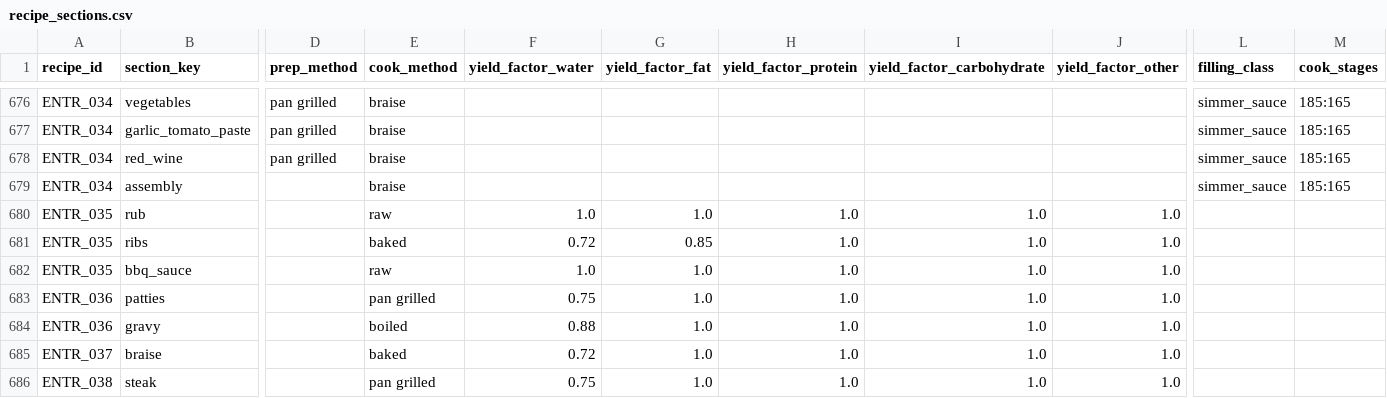
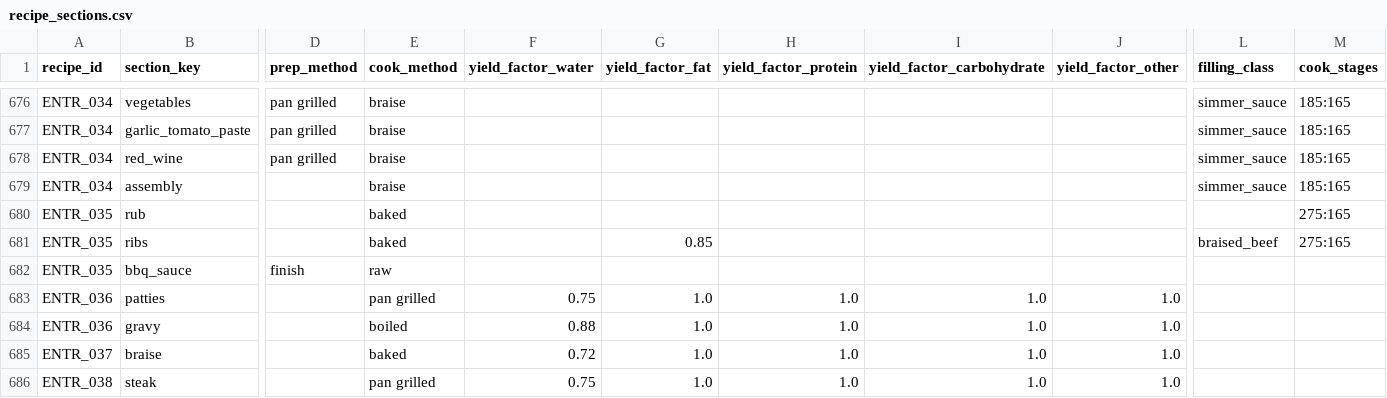
Before and after one commit to tlgeorgemailcom/daily-plate, a CSV file: recipes_v3/data/recipe_sections.csv, drawn as a sheet; only a part is shown, gaps mark what is left out; the diff names each change by its address in the sheet, - before the commit and + after, or states it on an @@ line.

```diff
--- a/recipes_v3/data/recipe_sections.csv
+++ b/recipes_v3/data/recipe_sections.csv
-E680 (cook_method): raw
+E680 (cook_method): baked
-F680 (yield_factor_water): 1.0
+F680 (yield_factor_water): (empty)
-G680 (yield_factor_fat): 1.0
+G680 (yield_factor_fat): (empty)
-H680:H682 (yield_factor_protein): 1.0
+H680:H682 (yield_factor_protein): (empty)
-I680:I682 (yield_factor_carbohydrate): 1.0
+I680:I682 (yield_factor_carbohydrate): (empty)
-J680:J682 (yield_factor_other): 1.0
+J680:J682 (yield_factor_other): (empty)
-M680:M681 (cook_stages): (empty)
+M680:M681 (cook_stages): 275:165
-F681 (yield_factor_water): 0.72
+F681 (yield_factor_water): (empty)
-L681 (filling_class): (empty)
+L681 (filling_class): braised_beef
-D682 (prep_method): (empty)
+D682 (prep_method): finish
-F682 (yield_factor_water): 1.0
+F682 (yield_factor_water): (empty)
-G682 (yield_factor_fat): 1.0
+G682 (yield_factor_fat): (empty)
```
Also changed, not shown: recipes_v3/data/recipe_ingredients.csv, recipes_v3/data/recipes.csv, 1 other file.
